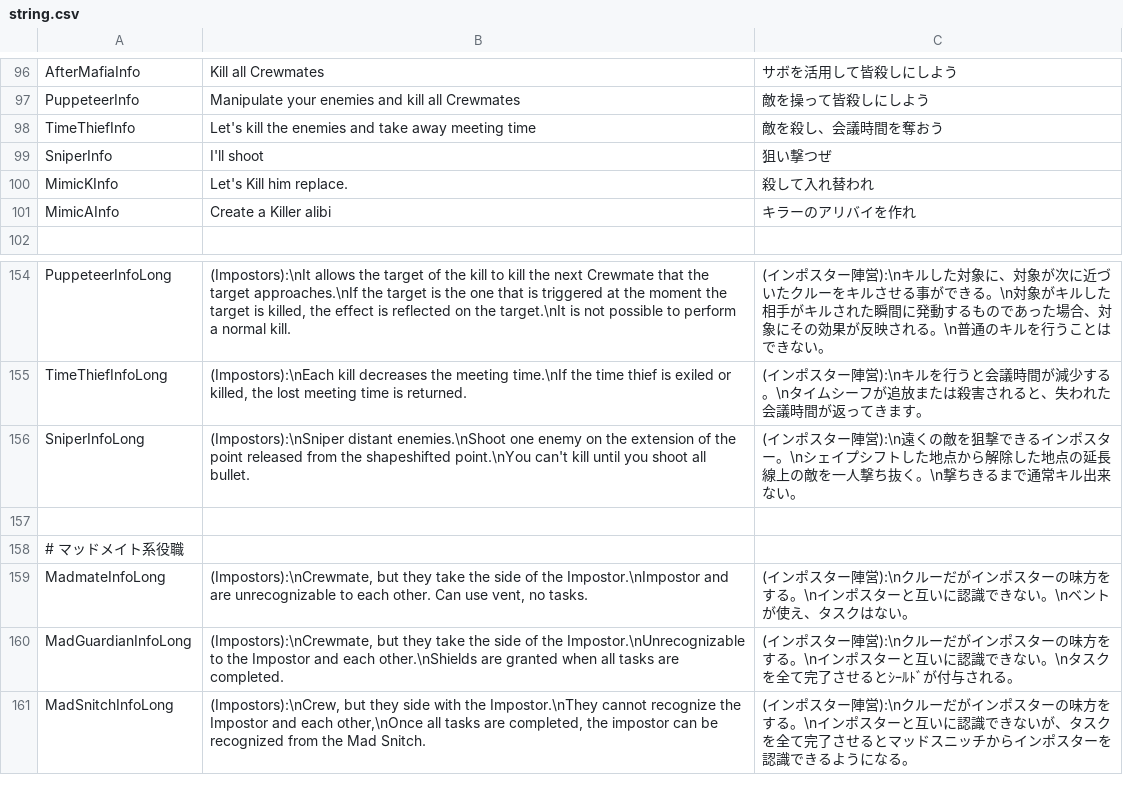
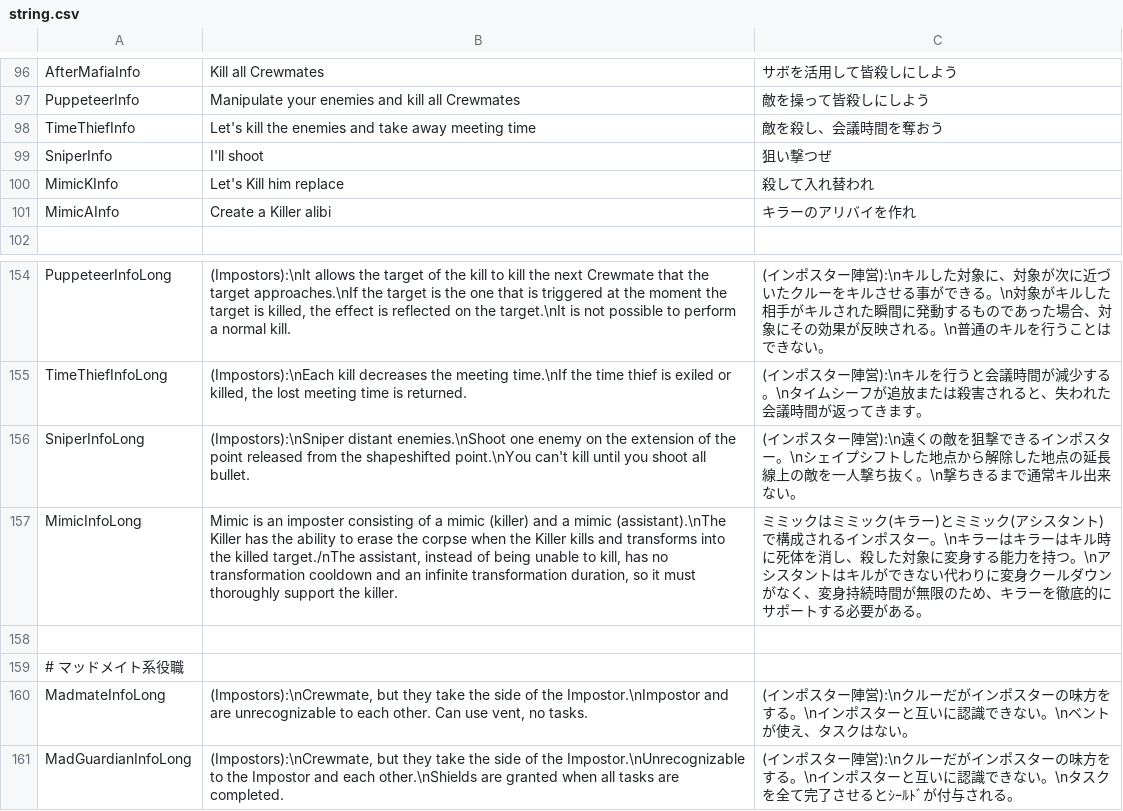
Before and after one commit to xyjx001/TownOfHost, a CSV file: Resources/string.csv, drawn as a sheet; only a part is shown, gaps mark what is left out; the shorter side is filled out with more unchanged rows.

```diff
--- a/Resources/string.csv
+++ b/Resources/string.csv
@@ -99,3 +99,3 @@ TimeThiefInfo,Let's kill the enemies and take away meeting time,敵を殺し、
 SniperInfo,I'll shoot,狙い撃つぜ
-MimicKInfo,Let's Kill him replace.,殺して入れ替われ
+MimicKInfo,Let's Kill him replace,殺して入れ替われ
 MimicAInfo,Create a Killer alibi,キラーのアリバイを作れ
@@ -156,2 +156,3 @@ TimeThiefInfoLong,"(Impostors):\nEach kill decreases the meeting time.\nIf the t
 SniperInfoLong,"(Impostors):\nSniper distant enemies.\nShoot one enemy on the extension of the point released from the shapeshifted point.\nYou can't kill until you shoot all bullet.",(インポスター陣営):\n遠くの敵を狙撃できるインポスター。\nシェイプシフトした地点から解除した地点の延長線上の敵を一人撃ち抜く。\n撃ちきるまで通常キル出来ない。
+MimicInfoLong,"Mimic is an imposter consisting of a mimic (killer) and a mimic (assistant).\nThe Killer has the ability to erase the corpse when the Killer kills and transforms into the killed target./nThe assistant, instead of being unable to kill, has no transformation cooldown and an infinite transformation duration, so it must thoroughly support the killer.",ミミックはミミック(キラー)とミミック(アシスタント)で構成されるインポスター。\nキラーはキラーはキル時に死体を消し、殺した対象に変身する能力を持つ。\nアシスタントはキルができない代わりに変身クールダウンがなく、変身持続時間が無限のため、キラーを徹底的にサポートする必要がある。
 
```
Also changed, not shown: 1 other file.
